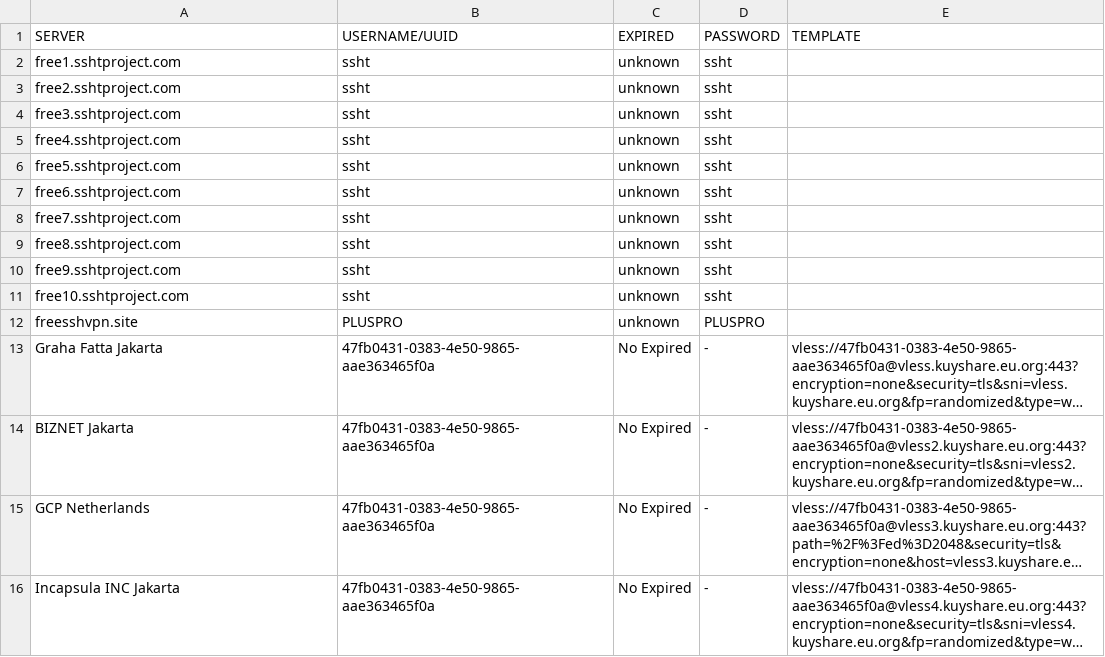
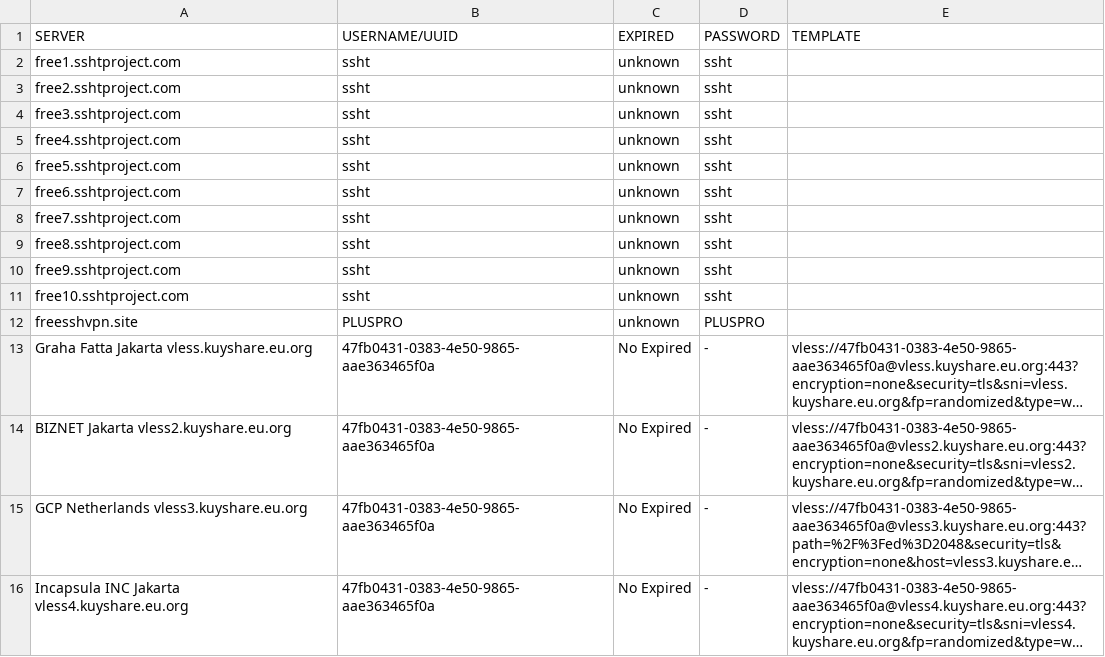
Before and after one commit to yoickiev/klox, a CSV file: ssh.csv, drawn as a sheet; long unchanged cells end in …; the diff names each change by its address in the sheet, - before the commit and + after, or states it on an @@ line.

Commit message:
Update ssh.csv

```diff
--- a/ssh.csv
+++ b/ssh.csv
-A13 (SERVER): Graha Fatta Jakarta
+A13 (SERVER): Graha Fatta Jakarta vless.kuyshare.eu.org
-A14 (SERVER): BIZNET Jakarta
+A14 (SERVER): BIZNET Jakarta vless2.kuyshare.eu.org
-A15 (SERVER): GCP Netherlands
+A15 (SERVER): GCP Netherlands vless3.kuyshare.eu.org
-A16 (SERVER): Incapsula INC Jakarta
+A16 (SERVER): Incapsula INC Jakarta vless4.kuyshare.eu.org
```
